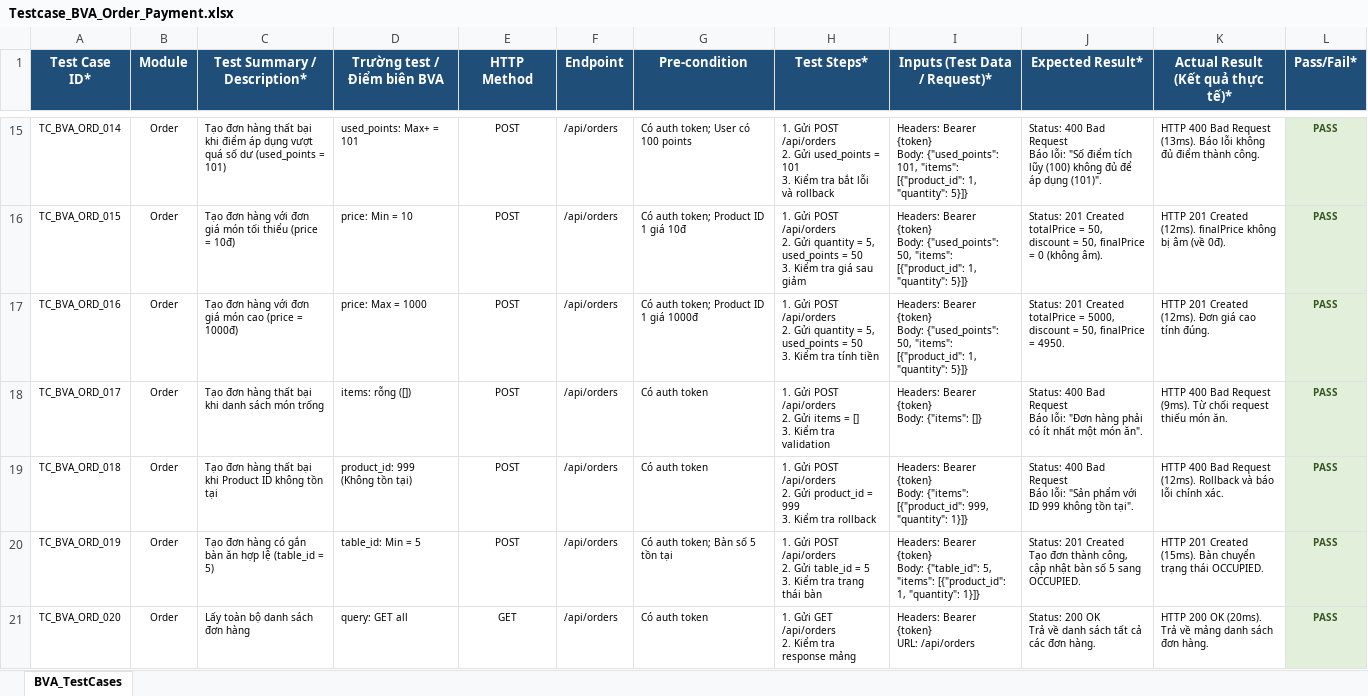
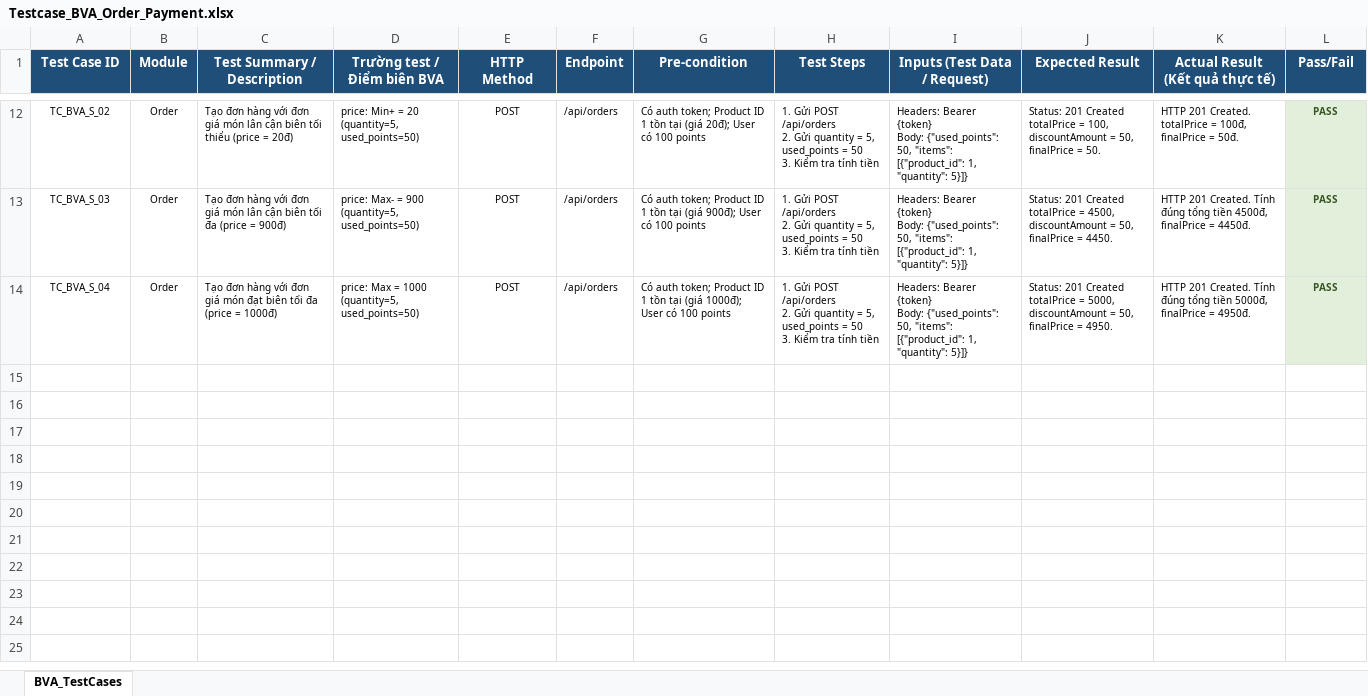
Before and after one commit to huyhandsome77/KCPM-2026, an Excel workbook: docs/testing/BVA/order & payment/Testcase_BVA_Order_Payment.xlsx, sheet BVA_TestCases, drawn as a sheet; only a part is shown, gaps mark what is left out; values as stored, in another font and other column widths than the file's, no borders; removed rows and columns are numbered as before the commit, all else as after; ↵ is a line break in a cell; the diff covers the shown part only; the diff names each change by its address in the sheet, - before the commit and + after, or states it on an @@ line.

```diff
--- a/docs/testing/BVA/order & payment/Testcase_BVA_Order_Payment.xlsx (sheet BVA_TestCases)
+++ b/docs/testing/BVA/order & payment/Testcase_BVA_Order_Payment.xlsx (sheet BVA_TestCases)
-A1: Test Case ID*
+A1: Test Case ID
-C1: Test Summary / Description*
+C1: Test Summary / Description
-H1: Test Steps*
+H1: Test Steps
-I1: Inputs (Test Data / Request)*
+I1: Inputs (Test Data / Request)
-J1: Expected Result*
+J1: Expected Result
-K1: Actual Result (Kết quả thực tế)*
+K1: Actual Result (Kết quả thực tế)
-L1: Pass/Fail*
+L1: Pass/Fail
-A12 (Test Case ID): TC_BVA_ORD_014
+A12 (Test Case ID): TC_BVA_S_02
-C12 (Test Summary / Description): …đơn hàng thất bại khi điểm áp dụng vượt quá số dư (used_points = 101)
+C12 (Test Summary / Description): …đơn hàng với đơn giá món lân cận biên tối thiểu (price = 20đ)
-D12 (Trường test / Điểm biên BVA): used_points: Max+ = 101
+D12 (Trường test / Điểm biên BVA): price: Min+ = 20 (quantity=5, used_points=50)
-G12 (Pre-condition): …auth token; User có…
+G12 (Pre-condition): …auth token; Product ID 1 tồn tại (giá 20đ); User có…
-H12 (Test Steps): …2. Gửi used_points = 101 ↵ 3. Kiểm tra bắt lỗi và rollback
+H12 (Test Steps): …2. Gửi quantity = 5, used_points = 50 ↵ 3. Kiểm tra tính tiền
-I12 (Inputs (Test Data / Request)): …Body: {"used_points": 101, "items": [{"product_id":…
+I12 (Inputs (Test Data / Request)): …Body: {"used_points": 50, "items": [{"product_id":…
-J12 (Expected Result): Status: 400 Bad Request ↵ Báo lỗi: "Số điểm tích lũy (100) không đủ để áp dụng (101)".
+J12 (Expected Result): Status: 201 Created ↵ totalPrice = 100, discountAmount = 50, finalPrice = 50.
-K12 (Actual Result (Kết quả thực tế)): HTTP 400 Bad Request (13ms). Báo lỗi không đủ điểm thành công.
+K12 (Actual Result (Kết quả thực tế)): HTTP 201 Created. totalPrice = 100đ, finalPrice = 50đ.
-A13 (Test Case ID): TC_BVA_ORD_015
+A13 (Test Case ID): TC_BVA_S_03
-C13 (Test Summary / Description): …giá món tối thiểu (price = 10đ)
+C13 (Test Summary / Description): …giá món lân cận biên tối đa (price = 900đ)
-D13 (Trường test / Điểm biên BVA): price: Min = 10
+D13 (Trường test / Điểm biên BVA): price: Max- = 900 (quantity=5, used_points=50)
-G13 (Pre-condition): …ID 1 giá 10đ
+G13 (Pre-condition): …ID 1 tồn tại (giá 900đ); User có 100 points
-H13 (Test Steps): …Kiểm tra giá sau giảm
+H13 (Test Steps): …Kiểm tra tính tiền
-J13 (Expected Result): …totalPrice = 50, discount = 50, finalPrice = 0 (không âm).
+J13 (Expected Result): …totalPrice = 4500, discountAmount = 50, finalPrice = 4450.
-K13 (Actual Result (Kết quả thực tế)): HTTP 201 Created (12ms). finalPrice không bị âm (về 0đ).
+K13 (Actual Result (Kết quả thực tế)): HTTP 201 Created. Tính đúng tổng tiền 4500đ, finalPrice = 4450đ.
-A14 (Test Case ID): TC_BVA_ORD_016
+A14 (Test Case ID): TC_BVA_S_04
-C14 (Test Summary / Description): …giá món cao (price =…
+C14 (Test Summary / Description): …giá món đạt biên tối đa (price =…
-D14 (Trường test / Điểm biên BVA): price: Max = 1000
+D14 (Trường test / Điểm biên BVA): price: Max = 1000 (quantity=5, used_points=50)
-G14 (Pre-condition): …ID 1 giá 1000đ
+G14 (Pre-condition): …ID 1 tồn tại (giá 1000đ); User có 100 points
-J14 (Expected Result): …= 5000, discount = 50,…
+J14 (Expected Result): …= 5000, discountAmount = 50,…
-K14 (Actual Result (Kết quả thực tế)): HTTP 201 Created (12ms). Đơn giá cao tính đúng.
+K14 (Actual Result (Kết quả thực tế)): HTTP 201 Created. Tính đúng tổng tiền 5000đ, finalPrice = 4950đ.
-row 18: TC_BVA_ORD_017 | Order | Tạo đơn hàng thất bại khi danh sách món trống | items: rỗng ([]) | POST | /api/orders | Có auth token | 1. Gửi POST /api/orders ↵ 2. Gửi items = [] ↵ 3. Kiểm tra validation | Headers: Bearer {token} ↵ Body: {"items": []} | Status: 400 Bad Request ↵ Báo lỗi: "Đơn hàng phải có ít nhất một món ăn". | HTTP 400 Bad Request (9ms). Từ chối request thiếu món ăn. | PASS
-row 19: TC_BVA_ORD_018 | Order | Tạo đơn hàng thất bại khi Product ID không tồn tại | product_id: 999 (Không tồn tại) | POST | /api/orders | Có auth token | 1. Gửi POST /api/orders ↵ 2. Gửi product_id = 999 ↵ 3. Kiểm tra rollback | Headers: Bearer {token} ↵ Body: {"items": [{"product_id": 999, "quantity": 1}]} | Status: 400 Bad Request ↵ Báo lỗi: "Sản phẩm với ID 999 không tồn tại". | HTTP 400 Bad Request (12ms). Rollback và báo lỗi chính xác. | PASS
-row 20: TC_BVA_ORD_019 | Order | Tạo đơn hàng có gắn bàn ăn hợp lệ (table_id = 5) | table_id: Min = 5 | POST | /api/orders | Có auth token; Bàn số 5 tồn tại | 1. Gửi POST /api/orders ↵ 2. Gửi table_id = 5 ↵ 3. Kiểm tra trạng thái bàn | Headers: Bearer {token} ↵ Body: {"table_id": 5, "items": [{"product_id": 1, "quantity": 1}]} | Status: 201 Created ↵ Tạo đơn thành công, cập nhật bàn số 5 sang OCCUPIED. | HTTP 201 Created (15ms). Bàn chuyển trạng thái OCCUPIED. | PASS
-row 21: TC_BVA_ORD_020 | Order | Lấy toàn bộ danh sách đơn hàng | query: GET all | GET | /api/orders | Có auth token | 1. Gửi GET /api/orders ↵ 2. Kiểm tra response mảng | Headers: Bearer {token} ↵ URL: /api/orders | Status: 200 OK ↵ Trả về danh sách tất cả các đơn hàng. | HTTP 200 OK (20ms). Trả về mảng danh sách đơn hàng. | PASS
```
Also changed, not shown: 1 added row, 16 removed rows and 55 edited cells elsewhere in this sheet, docs/testing/Whitebox/oder & payment/Testcase_Whitebox_Order_Payment.xlsx, 6 other files.
